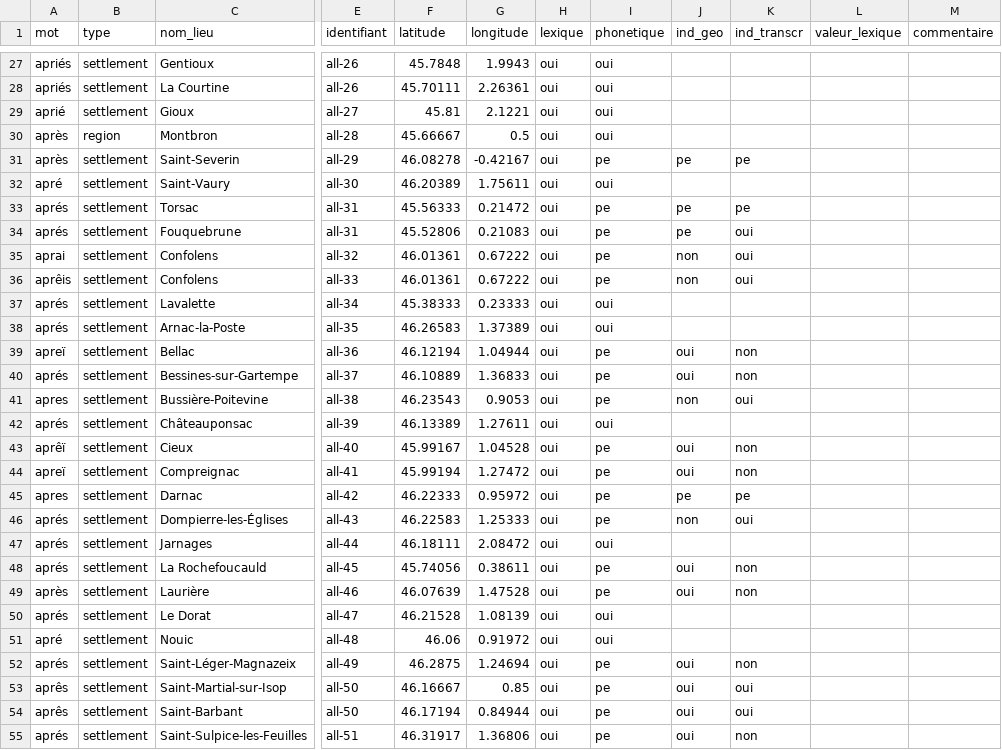
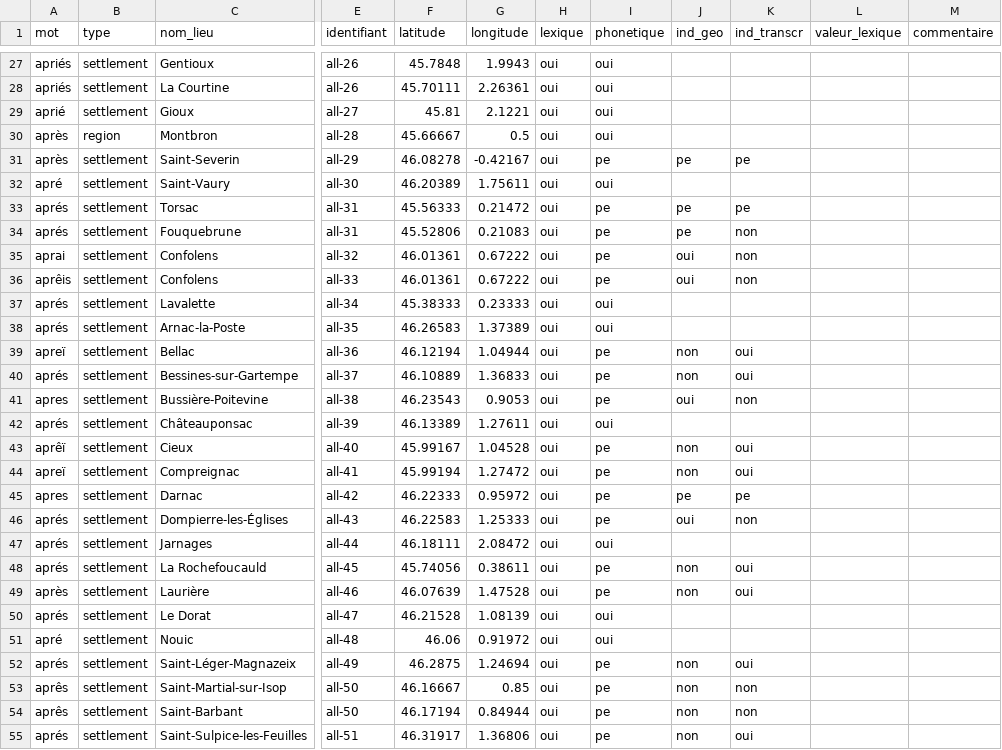
Before and after one commit to DEFI-COLaF/Parabole, a CSV file: 4_visualisation_carte/4_analyses/croissant/après_croissant_qgis.csv, drawn as a sheet; only a part is shown, gaps mark what is left out; the diff covers the shown part only; the diff names each change by its address in the sheet, - before the commit and + after, or states it on an @@ line.

```diff
--- a/4_visualisation_carte/4_analyses/croissant/après_croissant_qgis.csv
+++ b/4_visualisation_carte/4_analyses/croissant/après_croissant_qgis.csv
-K34:K36 (ind_transcr): oui
+K34:K36 (ind_transcr): non
-J35:J36 (ind_geo): non
+J35:J36 (ind_geo): oui
-J39:J40 (ind_geo): oui
+J39:J40 (ind_geo): non
-K39:K40 (ind_transcr): non
+K39:K40 (ind_transcr): oui
-J41 (ind_geo): non
+J41 (ind_geo): oui
-K41 (ind_transcr): oui
+K41 (ind_transcr): non
-J43:J44 (ind_geo): oui
+J43:J44 (ind_geo): non
-K43:K44 (ind_transcr): non
+K43:K44 (ind_transcr): oui
-J46 (ind_geo): non
+J46 (ind_geo): oui
-K46 (ind_transcr): oui
+K46 (ind_transcr): non
-J48:J49 (ind_geo): oui
+J48:J49 (ind_geo): non
-K48:K49 (ind_transcr): non
+K48:K49 (ind_transcr): oui
-J52:J55 (ind_geo): oui
+J52:J55 (ind_geo): non
-K52 (ind_transcr): non
+K52 (ind_transcr): oui
-K53:K54 (ind_transcr): oui
+K53:K54 (ind_transcr): non
-K55 (ind_transcr): non
+K55 (ind_transcr): oui
```
Also changed, not shown: 26 edited cells elsewhere in this file, 4_visualisation_carte/4_analyses/croissant/aller_croissant_qgis.csv, 4_visualisation_carte/4_analyses/croissant/avoir_croissant_qgis.csv, 8 other files.
